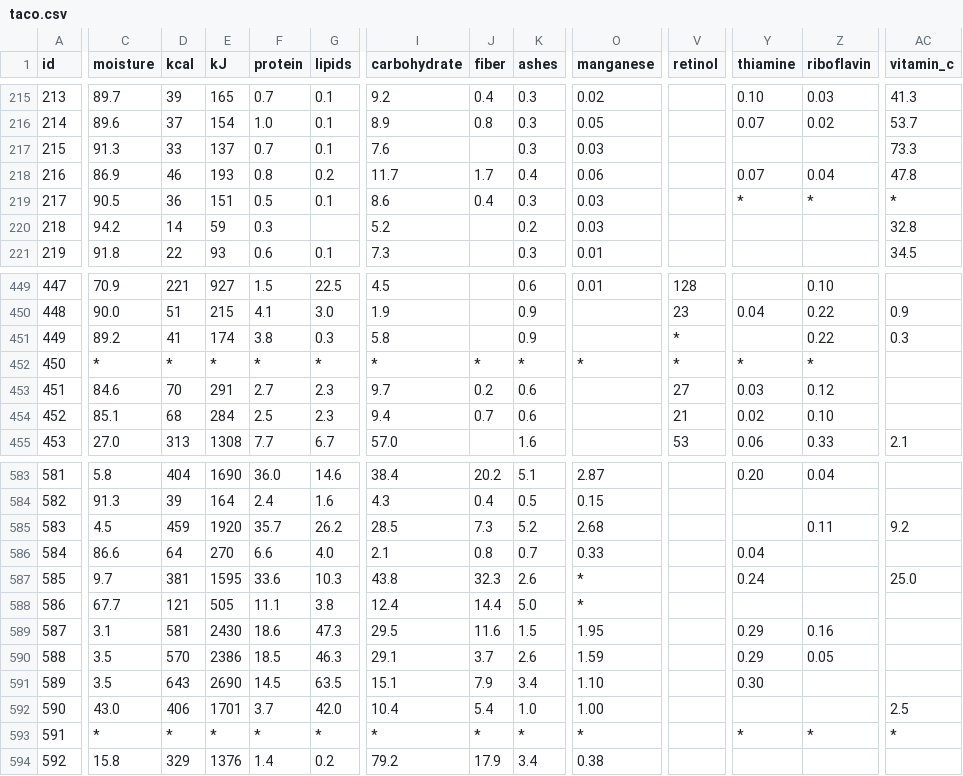
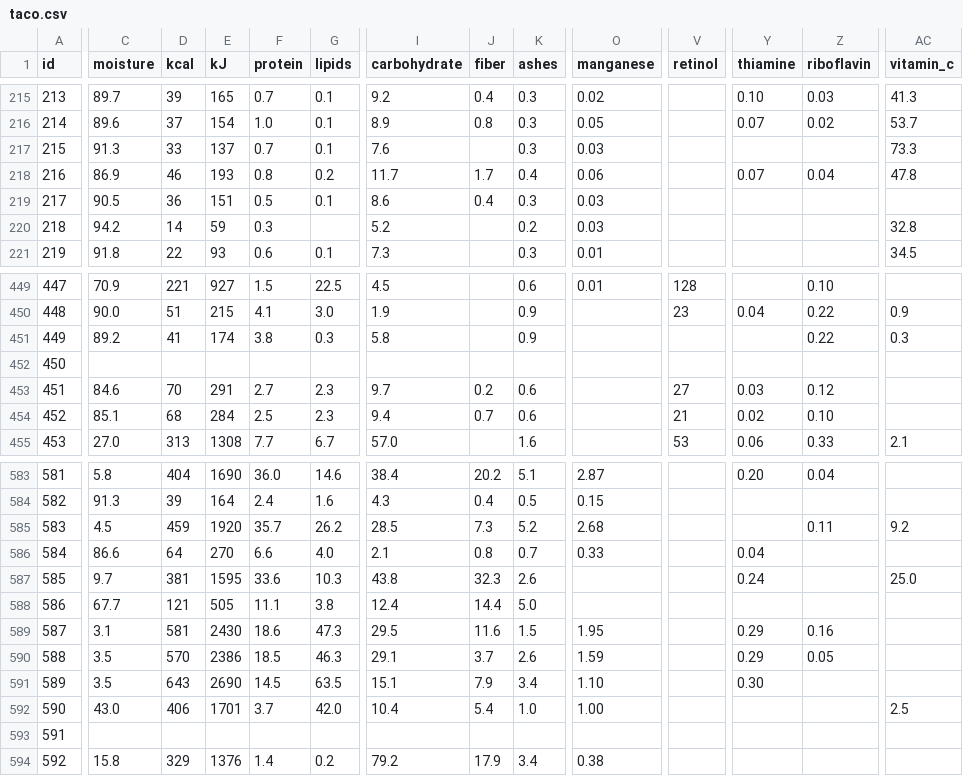
Before and after one commit to Febrandt/taco-api, a CSV file: data/taco.csv, drawn as a sheet; only a part is shown, gaps mark what is left out; the diff covers the shown part only; the diff names each change by its address in the sheet, - before the commit and + after, or states it on an @@ line.

Commit message:
fix: remove * from taco.csv

```diff
--- a/data/taco.csv
+++ b/data/taco.csv
-Y219 (thiamine): *
+Y219 (thiamine): (empty)
-Z219 (riboflavin): *
+Z219 (riboflavin): (empty)
-AC219 (vitamin_c): *
+AC219 (vitamin_c): (empty)
-V451:V452 (retinol): *
+V451:V452 (retinol): (empty)
-C452 (moisture): *
+C452 (moisture): (empty)
-D452 (kcal): *
+D452 (kcal): (empty)
-E452 (kJ): *
+E452 (kJ): (empty)
-F452 (protein): *
+F452 (protein): (empty)
-G452 (lipids): *
+G452 (lipids): (empty)
-I452 (carbohydrate): *
+I452 (carbohydrate): (empty)
-J452 (fiber): *
+J452 (fiber): (empty)
-K452 (ashes): *
+K452 (ashes): (empty)
-O452 (manganese): *
+O452 (manganese): (empty)
-Y452 (thiamine): *
+Y452 (thiamine): (empty)
-Z452 (riboflavin): *
+Z452 (riboflavin): (empty)
-O587:O588 (manganese): *
+O587:O588 (manganese): (empty)
-C593 (moisture): *
+C593 (moisture): (empty)
-D593 (kcal): *
+D593 (kcal): (empty)
-E593 (kJ): *
+E593 (kJ): (empty)
-F593 (protein): *
+F593 (protein): (empty)
-G593 (lipids): *
+G593 (lipids): (empty)
-I593 (carbohydrate): *
+I593 (carbohydrate): (empty)
-J593 (fiber): *
+J593 (fiber): (empty)
-K593 (ashes): *
+K593 (ashes): (empty)
-O593 (manganese): *
+O593 (manganese): (empty)
-Y593 (thiamine): *
+Y593 (thiamine): (empty)
-Z593 (riboflavin): *
+Z593 (riboflavin): (empty)
-AC593 (vitamin_c): *
+AC593 (vitamin_c): (empty)
```
Also changed, not shown: 46 edited cells elsewhere in this file, 1 other file.
